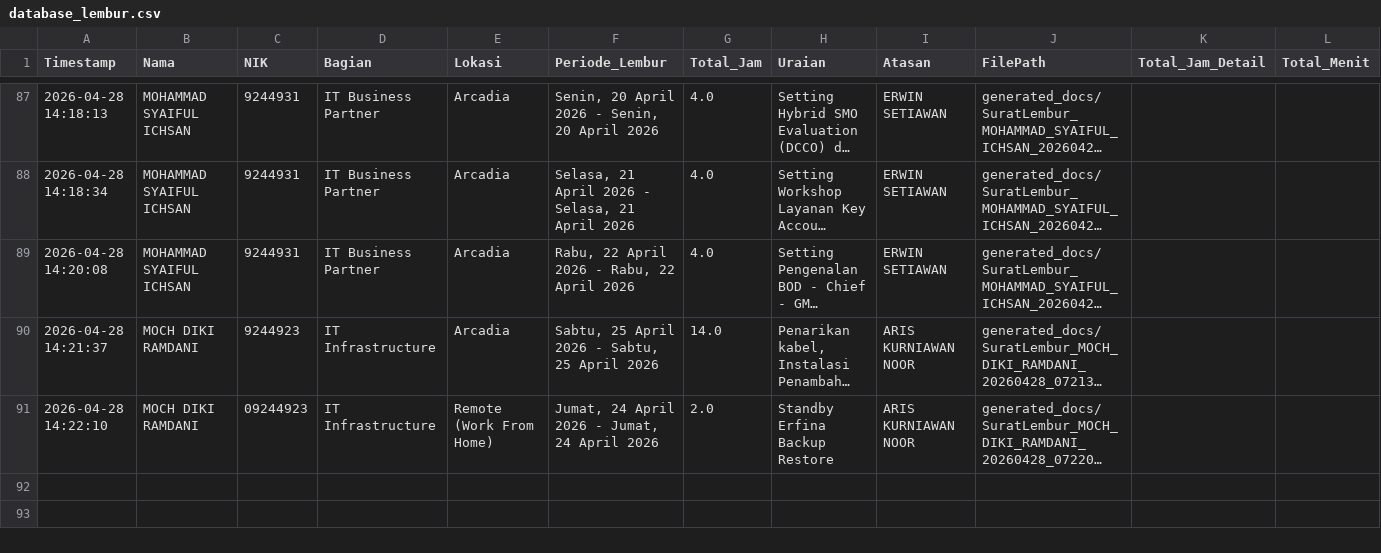
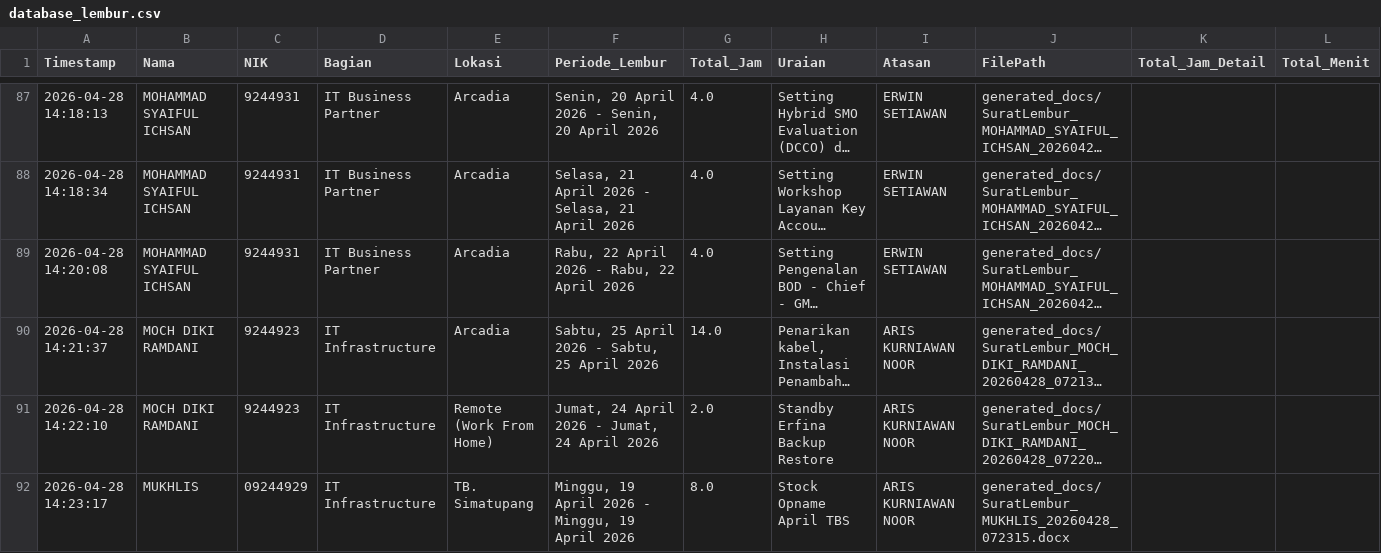
Before and after one commit to anggadevnet/formlemburlmd, a CSV file: database_lembur.csv, drawn as a sheet; only a part is shown, gaps mark what is left out; long unchanged cells end in …; the diff names each change by its address in the sheet, - before the commit and + after, or states it on an @@ line.

Commit message:
Update DB: MUKHLIS

```diff
--- a/database_lembur.csv
+++ b/database_lembur.csv
-C91 (NIK): 09244923
+C91 (NIK): 9244923
+row 92: 2026-04-28 14:23:17 | MUKHLIS | 09244929 | IT Infrastructure | TB. Simatupang | Minggu, 19 April 2026 - Minggu, 19 April 2026 | 8.0 | Stock Opname April TBS | ARIS KURNIAWAN NOOR | generated_docs/SuratLembur_MUKHLIS_20260428_072315.docx
```
